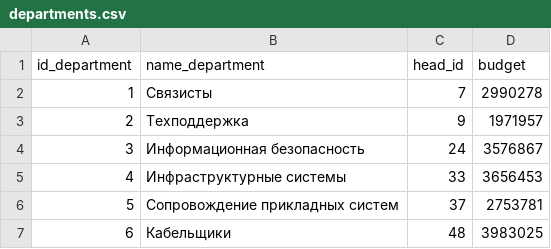
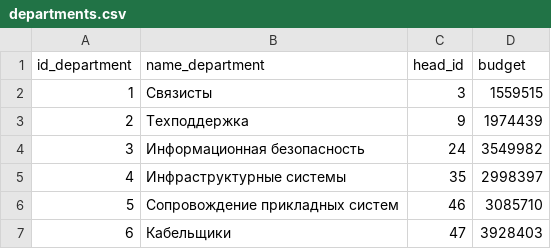
Before and after one commit to Putinka1993/notes, a CSV file: temp2_project/departments.csv, drawn as a sheet.

```diff
--- a/temp2_project/departments.csv
+++ b/temp2_project/departments.csv
@@ -1,7 +1,7 @@
 id_department,name_department,head_id,budget
-1,Связисты,7,2990278
-2,Техподдержка,9,1971957
-3,Информационная безопасность,24,3576867
-4,Инфраструктурные системы,33,3656453
-5,Сопровождение прикладных систем,37,2753781
-6,Кабельщики,48,3983025
+1,Связисты,3,1559515
+2,Техподдержка,9,1974439
+3,Информационная безопасность,24,3549982
+4,Инфраструктурные системы,35,2998397
+5,Сопровождение прикладных систем,46,3085710
+6,Кабельщики,47,3928403
```
Also changed, not shown: temp2_project/employees.csv, temp2_project/time_tracking.csv, 4 other files.
